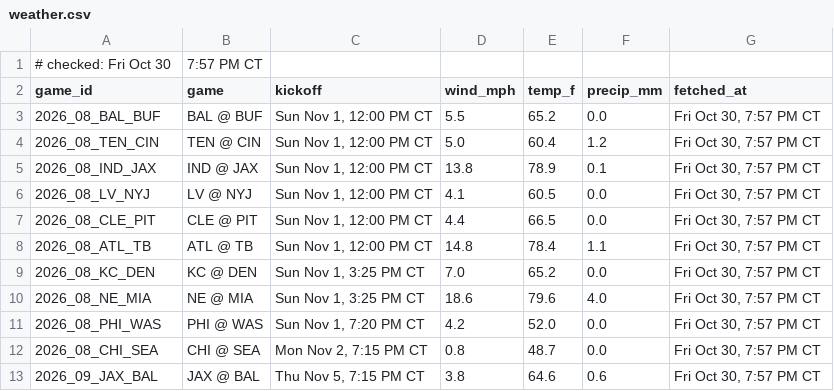
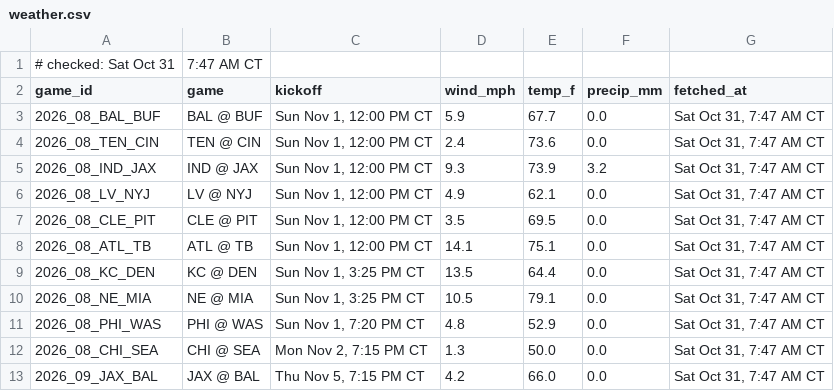
Before and after one commit to Ratboy3/The-Rat-Report, a CSV file: weather.csv, drawn as a sheet.

```diff
--- a/weather.csv
+++ b/weather.csv
@@ -1,13 +1,13 @@
-# checked: Fri Oct 30, 7:57 PM CT
+# checked: Sat Oct 31, 7:47 AM CT
 game_id,game,kickoff,wind_mph,temp_f,precip_mm,fetched_at
-2026_08_BAL_BUF,BAL @ BUF,"Sun Nov 1, 12:00 PM CT",5.5,65.2,0.0,"Fri Oct 30, 7:57 PM CT"
-2026_08_TEN_CIN,TEN @ CIN,"Sun Nov 1, 12:00 PM CT",5.0,60.4,1.2,"Fri Oct 30, 7:57 PM CT"
-2026_08_IND_JAX,IND @ JAX,"Sun Nov 1, 12:00 PM CT",13.8,78.9,0.1,"Fri Oct 30, 7:57 PM CT"
-2026_08_LV_NYJ,LV @ NYJ,"Sun Nov 1, 12:00 PM CT",4.1,60.5,0.0,"Fri Oct 30, 7:57 PM CT"
-2026_08_CLE_PIT,CLE @ PIT,"Sun Nov 1, 12:00 PM CT",4.4,66.5,0.0,"Fri Oct 30, 7:57 PM CT"
-2026_08_ATL_TB,ATL @ TB,"Sun Nov 1, 12:00 PM CT",14.8,78.4,1.1,"Fri Oct 30, 7:57 PM CT"
-2026_08_KC_DEN,KC @ DEN,"Sun Nov 1, 3:25 PM CT",7.0,65.2,0.0,"Fri Oct 30, 7:57 PM CT"
-2026_08_NE_MIA,NE @ MIA,"Sun Nov 1, 3:25 PM CT",18.6,79.6,4.0,"Fri Oct 30, 7:57 PM CT"
-2026_08_PHI_WAS,PHI @ WAS,"Sun Nov 1, 7:20 PM CT",4.2,52.0,0.0,"Fri Oct 30, 7:57 PM CT"
-2026_08_CHI_SEA,CHI @ SEA,"Mon Nov 2, 7:15 PM CT",0.8,48.7,0.0,"Fri Oct 30, 7:57 PM CT"
-2026_09_JAX_BAL,JAX @ BAL,"Thu Nov 5, 7:15 PM CT",3.8,64.6,0.6,"Fri Oct 30, 7:57 PM CT"
+2026_08_BAL_BUF,BAL @ BUF,"Sun Nov 1, 12:00 PM CT",5.9,67.7,0.0,"Sat Oct 31, 7:47 AM CT"
+2026_08_TEN_CIN,TEN @ CIN,"Sun Nov 1, 12:00 PM CT",2.4,73.6,0.0,"Sat Oct 31, 7:47 AM CT"
+2026_08_IND_JAX,IND @ JAX,"Sun Nov 1, 12:00 PM CT",9.3,73.9,3.2,"Sat Oct 31, 7:47 AM CT"
+2026_08_LV_NYJ,LV @ NYJ,"Sun Nov 1, 12:00 PM CT",4.9,62.1,0.0,"Sat Oct 31, 7:47 AM CT"
+2026_08_CLE_PIT,CLE @ PIT,"Sun Nov 1, 12:00 PM CT",3.5,69.5,0.0,"Sat Oct 31, 7:47 AM CT"
+2026_08_ATL_TB,ATL @ TB,"Sun Nov 1, 12:00 PM CT",14.1,75.1,0.0,"Sat Oct 31, 7:47 AM CT"
+2026_08_KC_DEN,KC @ DEN,"Sun Nov 1, 3:25 PM CT",13.5,64.4,0.0,"Sat Oct 31, 7:47 AM CT"
+2026_08_NE_MIA,NE @ MIA,"Sun Nov 1, 3:25 PM CT",10.5,79.1,0.0,"Sat Oct 31, 7:47 AM CT"
+2026_08_PHI_WAS,PHI @ WAS,"Sun Nov 1, 7:20 PM CT",4.8,52.9,0.0,"Sat Oct 31, 7:47 AM CT"
+2026_08_CHI_SEA,CHI @ SEA,"Mon Nov 2, 7:15 PM CT",1.3,50.0,0.0,"Sat Oct 31, 7:47 AM CT"
+2026_09_JAX_BAL,JAX @ BAL,"Thu Nov 5, 7:15 PM CT",4.2,66.0,0.0,"Sat Oct 31, 7:47 AM CT"
```
